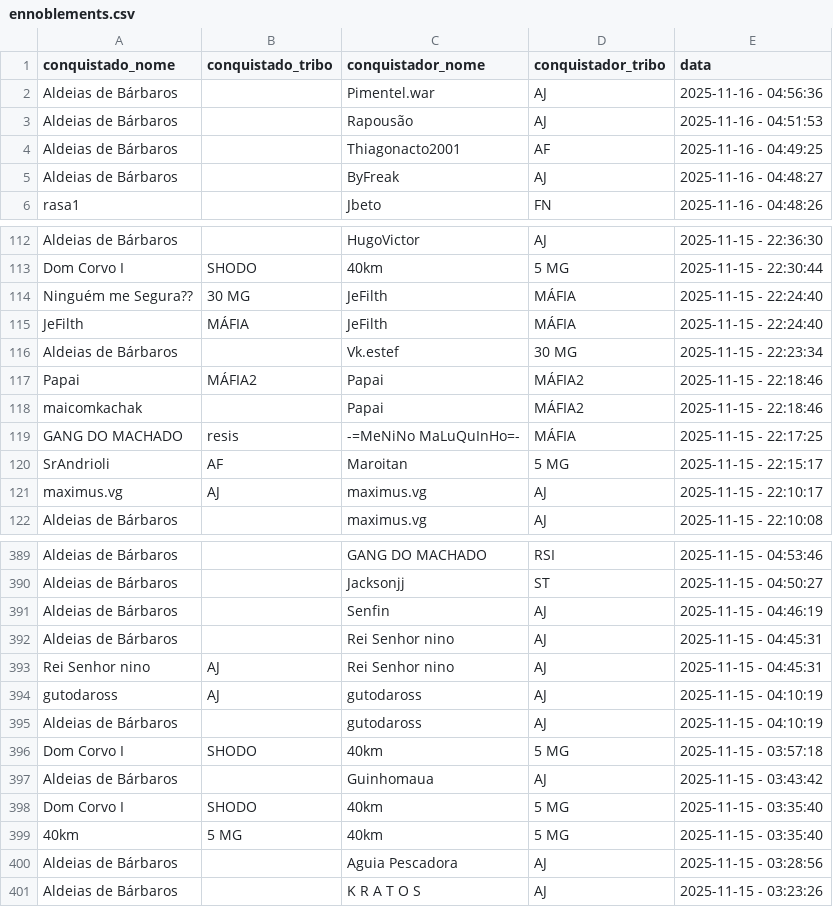
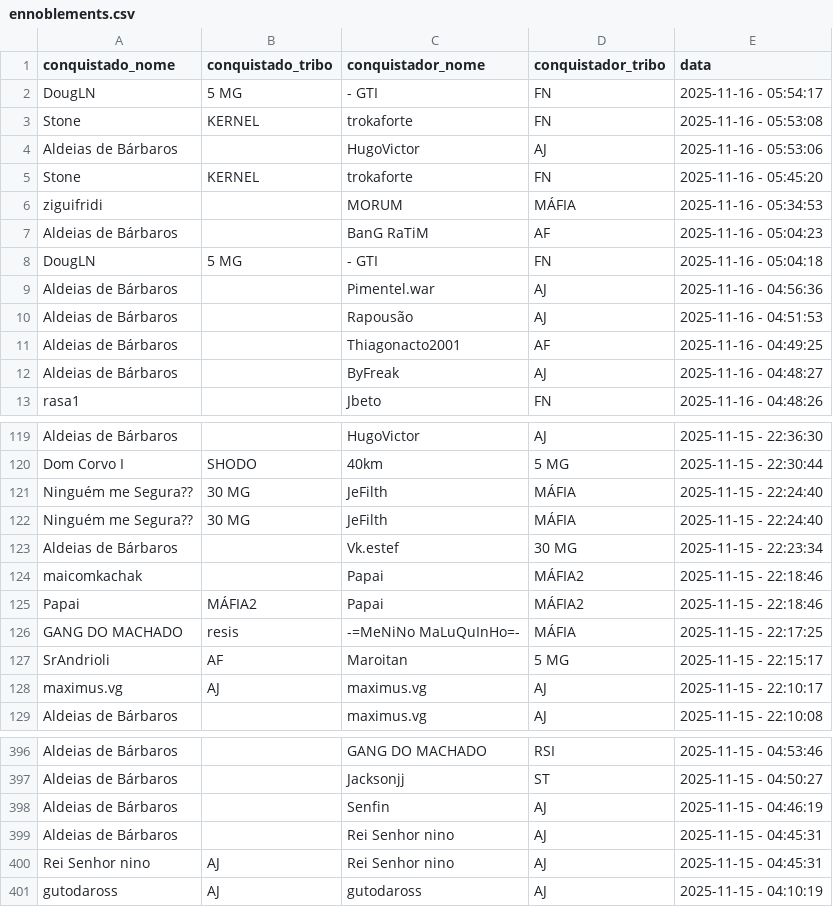
Before and after one commit to pedrodnsilveira/dashboardTW, a CSV file: ennoblements.csv, drawn as a sheet; only a part is shown, gaps mark what is left out; the diff covers the shown part only.

Commit message:
General commit

```diff
--- a/ennoblements.csv
+++ b/ennoblements.csv
@@ -1,2 +1,9 @@
 conquistado_nome;conquistado_tribo;conquistador_nome;conquistador_tribo;data
+DougLN;5 MG;- GTI;FN;2025-11-16 - 05:54:17
+Stone;KERNEL;trokaforte;FN;2025-11-16 - 05:53:08
+Aldeias de Bárbaros;;HugoVictor;AJ;2025-11-16 - 05:53:06
+Stone;KERNEL;trokaforte;FN;2025-11-16 - 05:45:20
+ziguifridi;;MORUM;MÁFIA;2025-11-16 - 05:34:53
+Aldeias de Bárbaros;;BanG RaTiM;AF;2025-11-16 - 05:04:23
+DougLN;5 MG;- GTI;FN;2025-11-16 - 05:04:18
 Aldeias de Bárbaros;;Pimentel.war;AJ;2025-11-16 - 04:56:36
@@ -114,6 +121,6 @@ Dom Corvo I;SHODO;40km;5 MG;2025-11-15 - 22:30:44
 Ninguém me Segura??;30 MG;JeFilth;MÁFIA;2025-11-15 - 22:24:40
-JeFilth;MÁFIA;JeFilth;MÁFIA;2025-11-15 - 22:24:40
+Ninguém me Segura??;30 MG;JeFilth;MÁFIA;2025-11-15 - 22:24:40
 Aldeias de Bárbaros;;Vk.estef;30 MG;2025-11-15 - 22:23:34
+maicomkachak;;Papai;MÁFIA2;2025-11-15 - 22:18:46
 Papai;MÁFIA2;Papai;MÁFIA2;2025-11-15 - 22:18:46
-maicomkachak;;Papai;MÁFIA2;2025-11-15 - 22:18:46
 GANG DO MACHADO;resis;-=MeNiNo MaLuQuInHo=-;MÁFIA;2025-11-15 - 22:17:25
@@ -394,8 +401 @@ Rei Senhor nino;AJ;Rei Senhor nino;AJ;2025-11-15 - 04:45:31
 gutodaross;AJ;gutodaross;AJ;2025-11-15 - 04:10:19
-Aldeias de Bárbaros;;gutodaross;AJ;2025-11-15 - 04:10:19
-Dom Corvo I;SHODO;40km;5 MG;2025-11-15 - 03:57:18
-Aldeias de Bárbaros;;Guinhomaua;AJ;2025-11-15 - 03:43:42
-Dom Corvo I;SHODO;40km;5 MG;2025-11-15 - 03:35:40
-40km;5 MG;40km;5 MG;2025-11-15 - 03:35:40
-Aldeias de Bárbaros;;Aguia Pescadora;AJ;2025-11-15 - 03:28:56
-Aldeias de Bárbaros;;K R A T O S;AJ;2025-11-15 - 03:23:26
```
Also changed, not shown: 2 moved rows elsewhere in this file.
